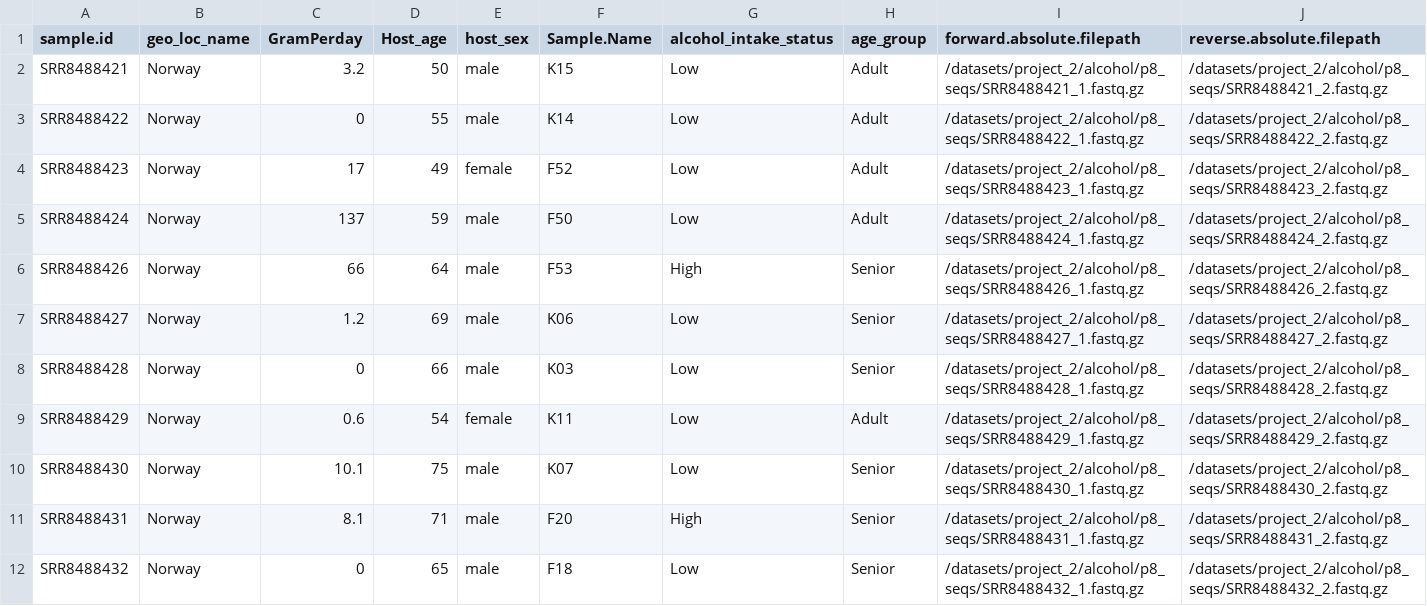
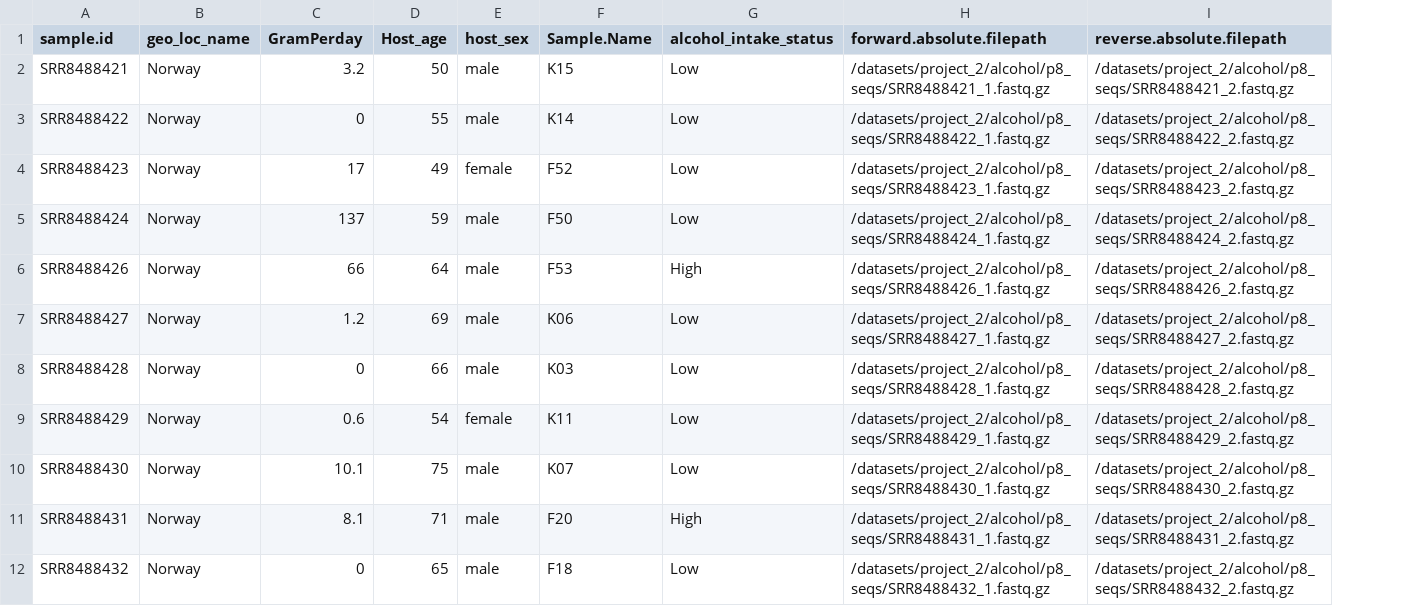
Before and after one commit to BriantheLi/MICB305TeamE, a TSV file: Datasets/alc_merged_data.tsv, drawn as a sheet; only a part is shown; the diff names each change by its address in the sheet, - before the commit and + after, or states it on an @@ line.

Commit message:
Removing age from the code for alcohol

```diff
--- a/Datasets/alc_merged_data.tsv
+++ b/Datasets/alc_merged_data.tsv
-column H (age_group), rows 2-12: Adult | Adult | Adult | Adult | Senior | Senior | Senior | Adult | Senior | Senior | Senior
```
